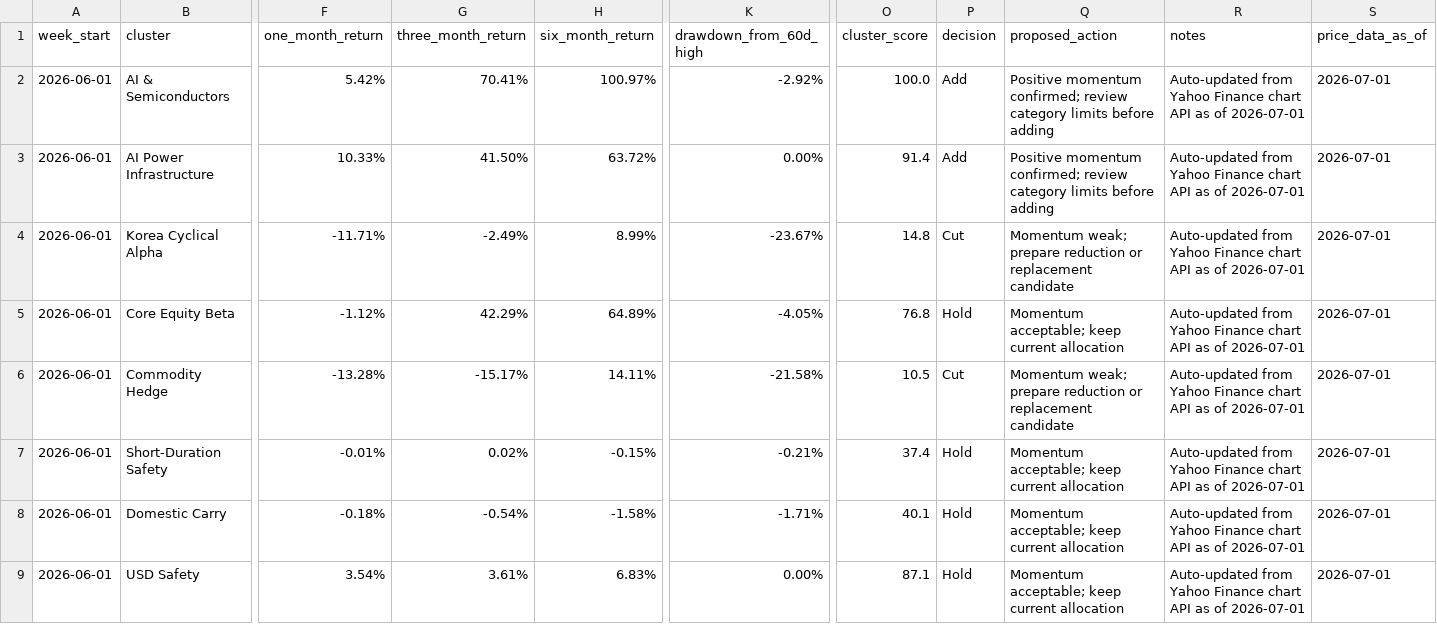
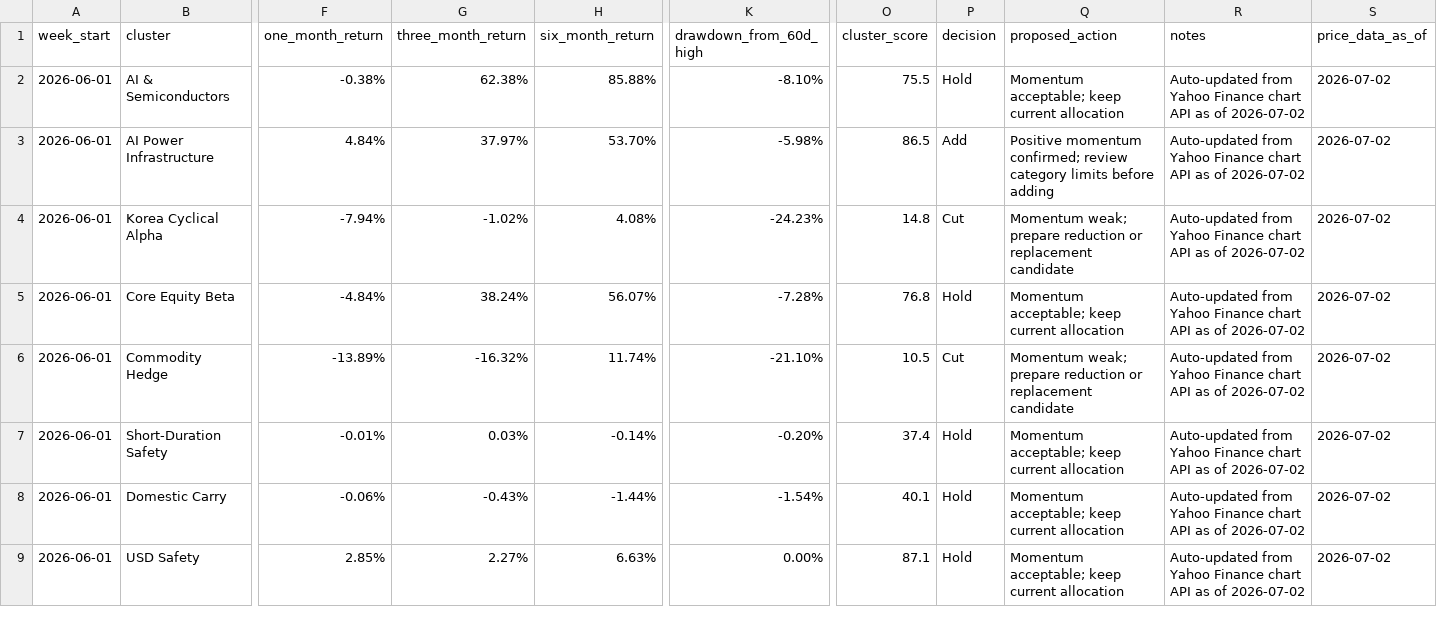
Before and after one commit to 2ynnso/DB-GAPs-EMP-strategy, a CSV file: framework/weekly-monitoring-dashboard.csv, drawn as a sheet; only a part is shown, gaps mark what is left out; the diff names each change by its address in the sheet, - before the commit and + after, or states it on an @@ line.

```diff
--- a/framework/weekly-monitoring-dashboard.csv
+++ b/framework/weekly-monitoring-dashboard.csv
-F2 (one_month_return): 5.42%
+F2 (one_month_return): -0.38%
-G2 (three_month_return): 70.41%
+G2 (three_month_return): 62.38%
-H2 (six_month_return): 100.97%
+H2 (six_month_return): 85.88%
-K2 (drawdown_from_60d_high): -2.92%
+K2 (drawdown_from_60d_high): -8.10%
-O2 (cluster_score): 100.0
+O2 (cluster_score): 75.5
-P2 (decision): Add
+P2 (decision): Hold
-Q2 (proposed_action): Positive momentum confirmed; review category limits before adding
+Q2 (proposed_action): Momentum acceptable; keep current allocation
-R2:R9 (notes): …as of 2026-07-01
+R2:R9 (notes): …as of 2026-07-02
-S2:S9 (price_data_as_of): 2026-07-01
+S2:S9 (price_data_as_of): 2026-07-02
-F3 (one_month_return): 10.33%
+F3 (one_month_return): 4.84%
-G3 (three_month_return): 41.50%
+G3 (three_month_return): 37.97%
-H3 (six_month_return): 63.72%
+H3 (six_month_return): 53.70%
-K3 (drawdown_from_60d_high): 0.00%
+K3 (drawdown_from_60d_high): -5.98%
-O3 (cluster_score): 91.4
+O3 (cluster_score): 86.5
-F4 (one_month_return): -11.71%
+F4 (one_month_return): -7.94%
-G4 (three_month_return): -2.49%
+G4 (three_month_return): -1.02%
-H4 (six_month_return): 8.99%
+H4 (six_month_return): 4.08%
-K4 (drawdown_from_60d_high): -23.67%
+K4 (drawdown_from_60d_high): -24.23%
-F5 (one_month_return): -1.12%
+F5 (one_month_return): -4.84%
-G5 (three_month_return): 42.29%
+G5 (three_month_return): 38.24%
-H5 (six_month_return): 64.89%
+H5 (six_month_return): 56.07%
-K5 (drawdown_from_60d_high): -4.05%
+K5 (drawdown_from_60d_high): -7.28%
-F6 (one_month_return): -13.28%
+F6 (one_month_return): -13.89%
-G6 (three_month_return): -15.17%
+G6 (three_month_return): -16.32%
-H6 (six_month_return): 14.11%
+H6 (six_month_return): 11.74%
-K6 (drawdown_from_60d_high): -21.58%
+K6 (drawdown_from_60d_high): -21.10%
-G7 (three_month_return): 0.02%
+G7 (three_month_return): 0.03%
-H7 (six_month_return): -0.15%
+H7 (six_month_return): -0.14%
-K7 (drawdown_from_60d_high): -0.21%
+K7 (drawdown_from_60d_high): -0.20%
-F8 (one_month_return): -0.18%
+F8 (one_month_return): -0.06%
-G8 (three_month_return): -0.54%
+G8 (three_month_return): -0.43%
-H8 (six_month_return): -1.58%
+H8 (six_month_return): -1.44%
-K8 (drawdown_from_60d_high): -1.71%
+K8 (drawdown_from_60d_high): -1.54%
-F9 (one_month_return): 3.54%
+F9 (one_month_return): 2.85%
-G9 (three_month_return): 3.61%
+G9 (three_month_return): 2.27%
-H9 (six_month_return): 6.83%
+H9 (six_month_return): 6.63%
```
Also changed, not shown: framework/equity-momentum.csv.
